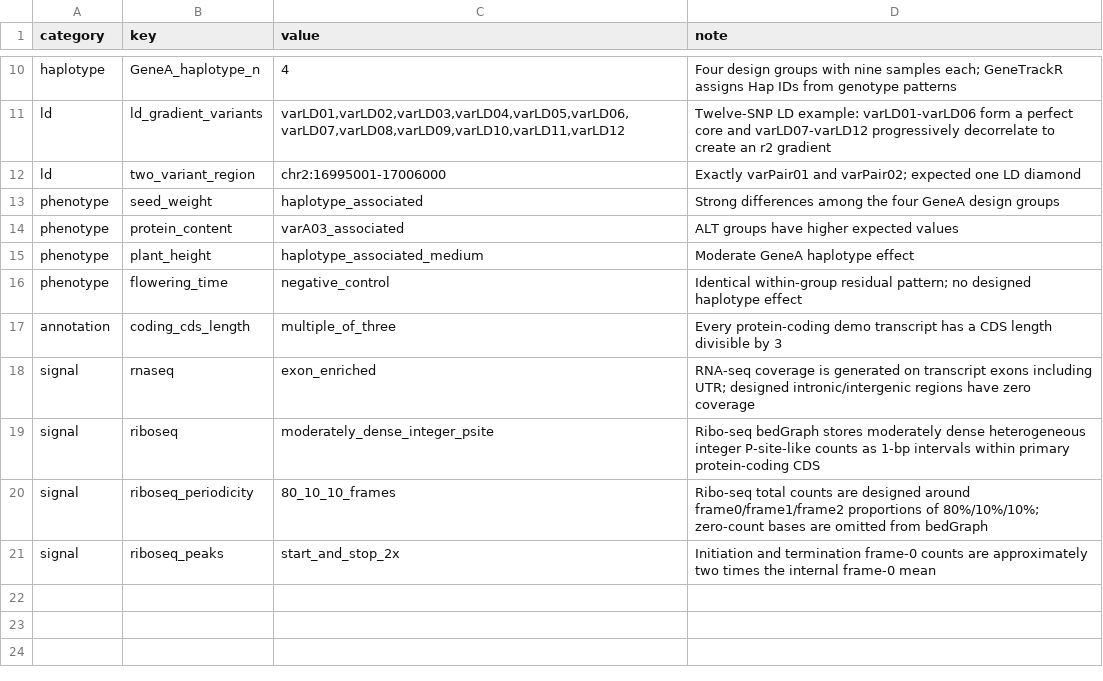
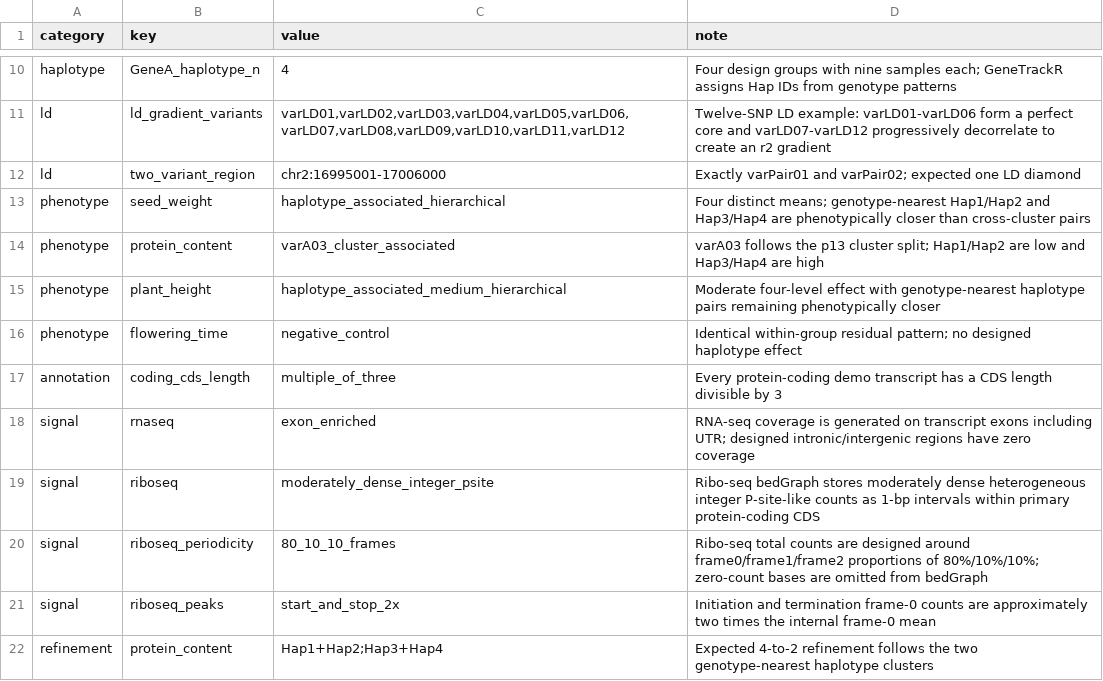
Before and after one commit to Renscq/GeneTrackR, a TSV file: inst/scripts/demo_model/truth.tsv, drawn as a sheet; only a part is shown, gaps mark what is left out.

Commit message:
fix(refinement): align demo phenotypes with haplotype genotype structure
- replace the LD workflow with the user-updated 10-ld.qmd
- restore executable QMD syntax and retain the exact 12-SNP LD query
- redesign GeneA haplotype genotype-phenotype relationships
- change varA03 from p23 to the cluster-consistent p13 pattern
- make Hap1/Hap2 and Hap3/Hap4 the genotype-nearest phenotype pairs
- redesign protein_content for deterministic Hap1+Hap2 and Hap3+Hap4 refinement
- reorder seed_weight and plant_height effects to follow genotype similarity
- add explicit haplotype distance checks to the refinement workflow
- update demo VCF, phenotype, truth model, generator, validator, docs, help, and tests
- bump GeneTrackR version to 0.5.33

```diff
--- a/inst/scripts/demo_model/truth.tsv
+++ b/inst/scripts/demo_model/truth.tsv
@@ -12,5 +12,5 @@ ld	ld_gradient_variants	varLD01,varLD02,varLD03,varLD04,varLD05,varLD06,varLD07,
 ld	two_variant_region	chr2:16995001-17006000	Exactly varPair01 and varPair02; expected one LD diamond
-phenotype	seed_weight	haplotype_associated	Strong differences among the four GeneA design groups
-phenotype	protein_content	varA03_associated	ALT groups have higher expected values
-phenotype	plant_height	haplotype_associated_medium	Moderate GeneA haplotype effect
+phenotype	seed_weight	haplotype_associated_hierarchical	Four distinct means; genotype-nearest Hap1/Hap2 and Hap3/Hap4 are phenotypically closer than cross-cluster pairs
+phenotype	protein_content	varA03_cluster_associated	varA03 follows the p13 cluster split; Hap1/Hap2 are low and Hap3/Hap4 are high
+phenotype	plant_height	haplotype_associated_medium_hierarchical	Moderate four-level effect with genotype-nearest haplotype pairs remaining phenotypically closer
 phenotype	flowering_time	negative_control	Identical within-group residual pattern; no designed haplotype effect
@@ -21 +21,2 @@ signal	riboseq_periodicity	80_10_10_frames	Ribo-seq total counts are designed ar
 signal	riboseq_peaks	start_and_stop_2x	Initiation and termination frame-0 counts are approximately two times the internal frame-0 mean
+refinement	protein_content	Hap1+Hap2;Hap3+Hap4	Expected 4-to-2 refinement follows the two genotype-nearest haplotype clusters
```
Also changed, not shown: inst/extdata/gtr_demo_pheno.tsv, inst/scripts/demo_model/variants.tsv, 21 other files.
